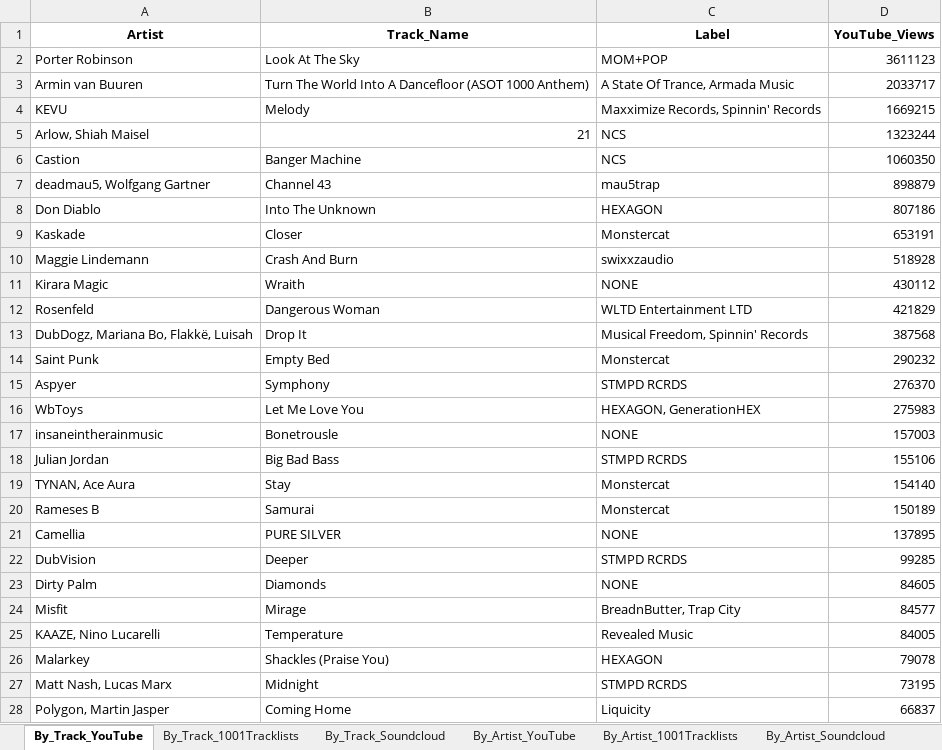
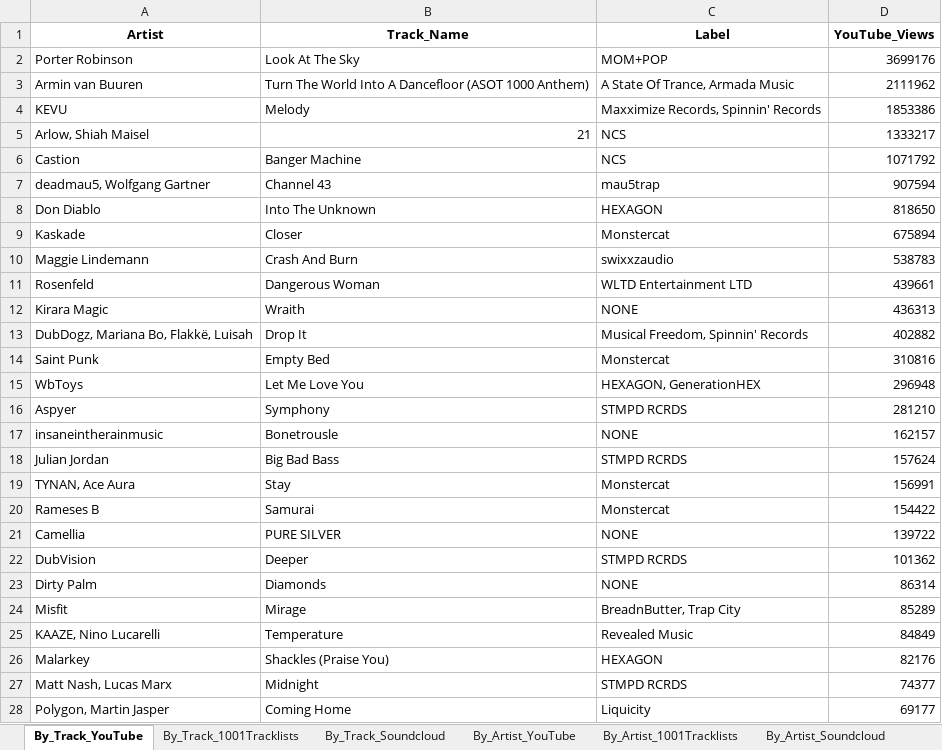
Before and after one commit to Dyl-M/music_charts, an Excel workbook: monthly_reports/monthly_data/2021 Charts Month 1.xlsx, sheet By_Track_YouTube, drawn as a sheet; only a part is shown; values as stored, in another font and other column widths than the file's, no borders; removed rows and columns are numbered as before the commit, all else as after; the diff covers the shown part only; the diff names each change by its address in the sheet, - before the commit and + after, or states it on an @@ line.

```diff
--- a/monthly_reports/monthly_data/2021 Charts Month 1.xlsx (sheet By_Track_YouTube)
+++ b/monthly_reports/monthly_data/2021 Charts Month 1.xlsx (sheet By_Track_YouTube)
-D2 (YouTube_Views): 3611123
+D2 (YouTube_Views): 3699176
-D3 (YouTube_Views): 2033717
+D3 (YouTube_Views): 2111962
-D4 (YouTube_Views): 1669215
+D4 (YouTube_Views): 1853386
-D5 (YouTube_Views): 1323244
+D5 (YouTube_Views): 1333217
-D6 (YouTube_Views): 1060350
+D6 (YouTube_Views): 1071792
-D7 (YouTube_Views): 898879
+D7 (YouTube_Views): 907594
-D8 (YouTube_Views): 807186
+D8 (YouTube_Views): 818650
-D9 (YouTube_Views): 653191
+D9 (YouTube_Views): 675894
-D10 (YouTube_Views): 518928
+D10 (YouTube_Views): 538783
-row 11: Kirara Magic | Wraith | NONE | 430112
-D11 (YouTube_Views): 421829
+D11 (YouTube_Views): 439661
+row 12: Kirara Magic | Wraith | NONE | 436313
-D13 (YouTube_Views): 387568
+D13 (YouTube_Views): 402882
-D14 (YouTube_Views): 290232
+D14 (YouTube_Views): 310816
-row 15: Aspyer | Symphony | STMPD RCRDS | 276370
-D15 (YouTube_Views): 275983
+D15 (YouTube_Views): 296948
+row 16: Aspyer | Symphony | STMPD RCRDS | 281210
-D17 (YouTube_Views): 157003
+D17 (YouTube_Views): 162157
-D18 (YouTube_Views): 155106
+D18 (YouTube_Views): 157624
-D19 (YouTube_Views): 154140
+D19 (YouTube_Views): 156991
-D20 (YouTube_Views): 150189
+D20 (YouTube_Views): 154422
-D21 (YouTube_Views): 137895
+D21 (YouTube_Views): 139722
-D22 (YouTube_Views): 99285
+D22 (YouTube_Views): 101362
-D23 (YouTube_Views): 84605
+D23 (YouTube_Views): 86314
-D24 (YouTube_Views): 84577
+D24 (YouTube_Views): 85289
-D25 (YouTube_Views): 84005
+D25 (YouTube_Views): 84849
-D26 (YouTube_Views): 79078
+D26 (YouTube_Views): 82176
-D27 (YouTube_Views): 73195
+D27 (YouTube_Views): 74377
-D28 (YouTube_Views): 66837
+D28 (YouTube_Views): 69177
```
Also changed, not shown: 21 edited cells elsewhere in this sheet, sheet By_Artist_YouTube, sheet By_Artist_Soundcloud, sheet By_Track_Soundcloud, sheet By_Artist_1001Tracklists, sheet By_Label_Soundcloud, sheet By_Label_YouTube, 2 more sheets, files/2021 Charts IN.xlsx, files/2021 Charts OUT All Time.xlsx, 8 other files.
